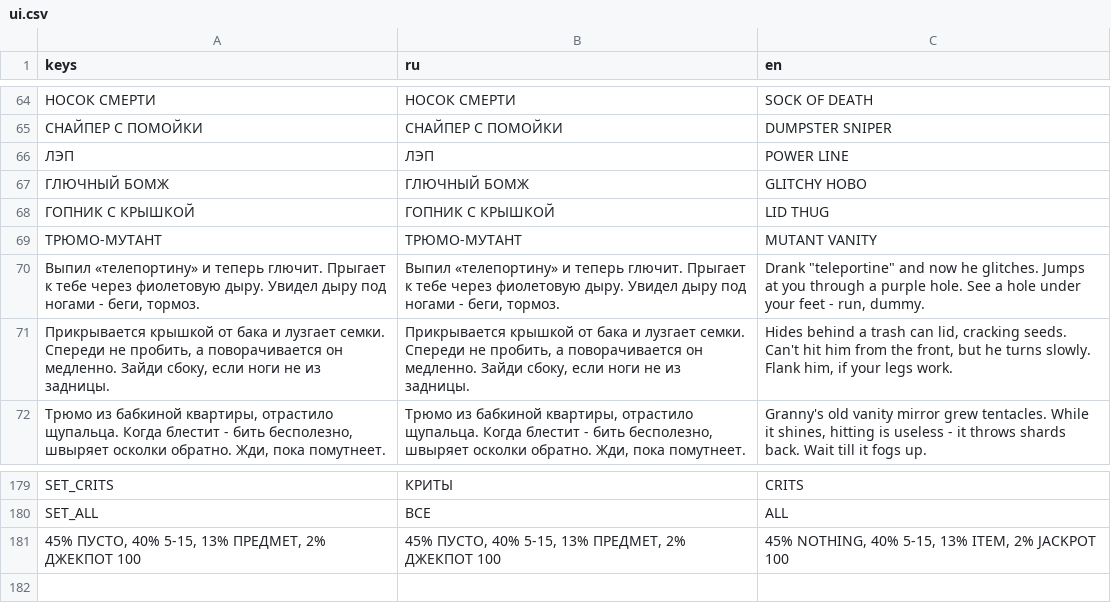
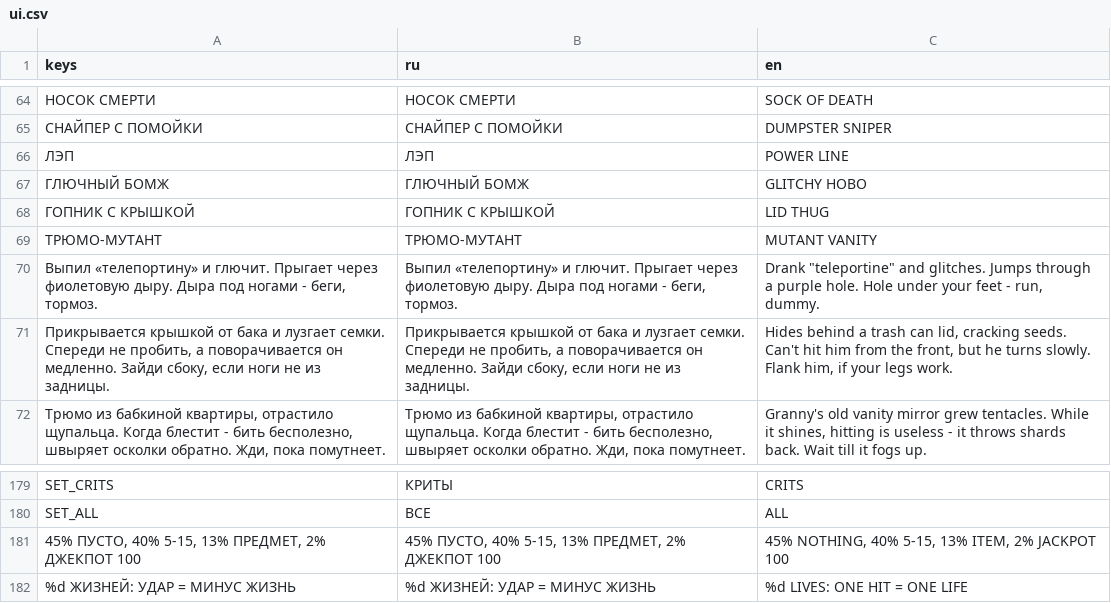
Before and after one commit to Gepackstuck/Stinky_Dumpster_Survivors, a CSV file: translations/ui.csv, drawn as a sheet; only a part is shown, gaps mark what is left out; the diff names each change by its address in the sheet, - before the commit and + after, or states it on an @@ line.

```diff
--- a/translations/ui.csv
+++ b/translations/ui.csv
-A70 (keys): …«телепортину» и теперь глючит. Прыгает к тебе через фиолетовую дыру. Увидел дыру под ногами…
+A70 (keys): …«телепортину» и глючит. Прыгает через фиолетовую дыру. Дыра под ногами…
-B70 (ru): …«телепортину» и теперь глючит. Прыгает к тебе через фиолетовую дыру. Увидел дыру под ногами…
+B70 (ru): …«телепортину» и глючит. Прыгает через фиолетовую дыру. Дыра под ногами…
-C70 (en): …"teleportine" and now he glitches. Jumps at you through a purple hole. See a hole under your…
+C70 (en): …"teleportine" and glitches. Jumps through a purple hole. Hole under your…
+row 182: %d ЖИЗНЕЙ: УДАР = МИНУС ЖИЗНЬ | %d ЖИЗНЕЙ: УДАР = МИНУС ЖИЗНЬ | %d LIVES: ONE HIT = ONE LIFE
```
Also changed, not shown: 27 other files.
